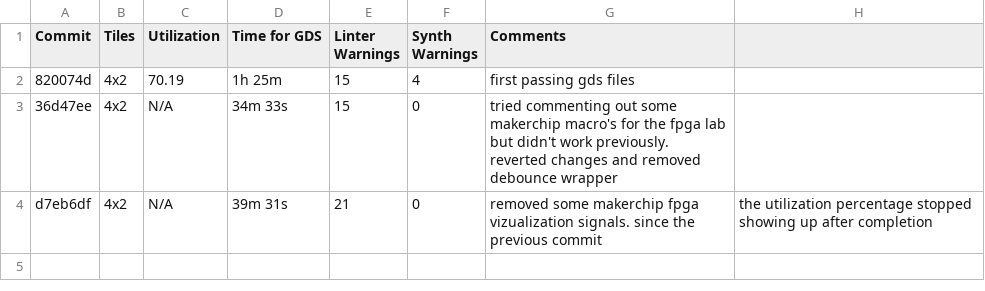
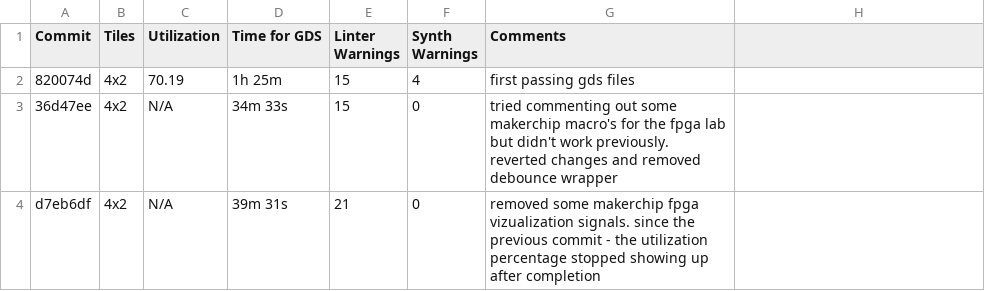
Before and after one commit to devin-macy/tt06-riscv32i-spi-wrapper, a CSV file: docs/passed_gds.csv, drawn as a sheet.

Commit message:
Update passed_gds.csv

```diff
--- a/docs/passed_gds.csv
+++ b/docs/passed_gds.csv
@@ -3,2 +3,2 @@ Commit, Tiles, Utilization, Time for GDS, Linter Warnings, Synth Warnings, Comme
 36d47ee, 4x2, N/A, 34m 33s, 15, 0, tried commenting out some makerchip macro's for the fpga lab but didn't work previously. reverted changes and removed debounce wrapper
-d7eb6df, 4x2, N/A, 39m 31s, 21, 0, removed some makerchip fpga vizualization signals. since the previous commit, the utilization percentage stopped showing up after completion
+d7eb6df, 4x2, N/A, 39m 31s, 21, 0, removed some makerchip fpga vizualization signals. since the previous commit - the utilization percentage stopped showing up after completion
```
